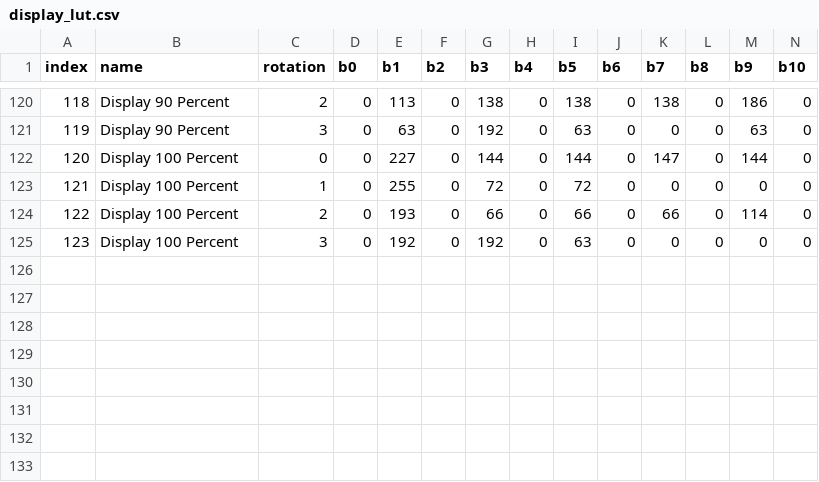
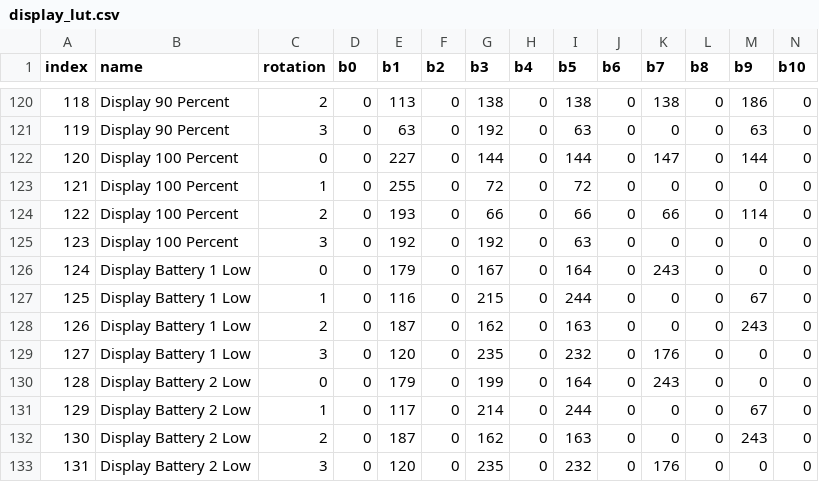
Before and after one commit to vedderb/vesc_pkg, a CSV file: blacktip_dpv/assets/display_lut.csv, drawn as a sheet; only a part is shown, gaps mark what is left out; rows hold the shown columns only; the diff names each change by its address in the sheet, - before the commit and + after, or states it on an @@ line.

Commit message:
Add battery balance detection.

```diff
--- a/blacktip_dpv/assets/display_lut.csv
+++ b/blacktip_dpv/assets/display_lut.csv
+row 126: 124 | Display Battery 1 Low | 0 | 0 | 179 | 0 | 167 | 0 | 164 | 0 | 243 | 0 | 0 | 0
+row 127: 125 | Display Battery 1 Low | 1 | 0 | 116 | 0 | 215 | 0 | 244 | 0 | 0 | 0 | 67 | 0
+row 128: 126 | Display Battery 1 Low | 2 | 0 | 187 | 0 | 162 | 0 | 163 | 0 | 0 | 0 | 243 | 0
+row 129: 127 | Display Battery 1 Low | 3 | 0 | 120 | 0 | 235 | 0 | 232 | 0 | 176 | 0 | 0 | 0
+row 130: 128 | Display Battery 2 Low | 0 | 0 | 179 | 0 | 199 | 0 | 164 | 0 | 243 | 0 | 0 | 0
+row 131: 129 | Display Battery 2 Low | 1 | 0 | 117 | 0 | 214 | 0 | 244 | 0 | 0 | 0 | 67 | 0
+row 132: 130 | Display Battery 2 Low | 2 | 0 | 187 | 0 | 162 | 0 | 163 | 0 | 0 | 0 | 243 | 0
+row 133: 131 | Display Battery 2 Low | 3 | 0 | 120 | 0 | 235 | 0 | 232 | 0 | 176 | 0 | 0 | 0
```
Also changed, not shown: 4 other files.
